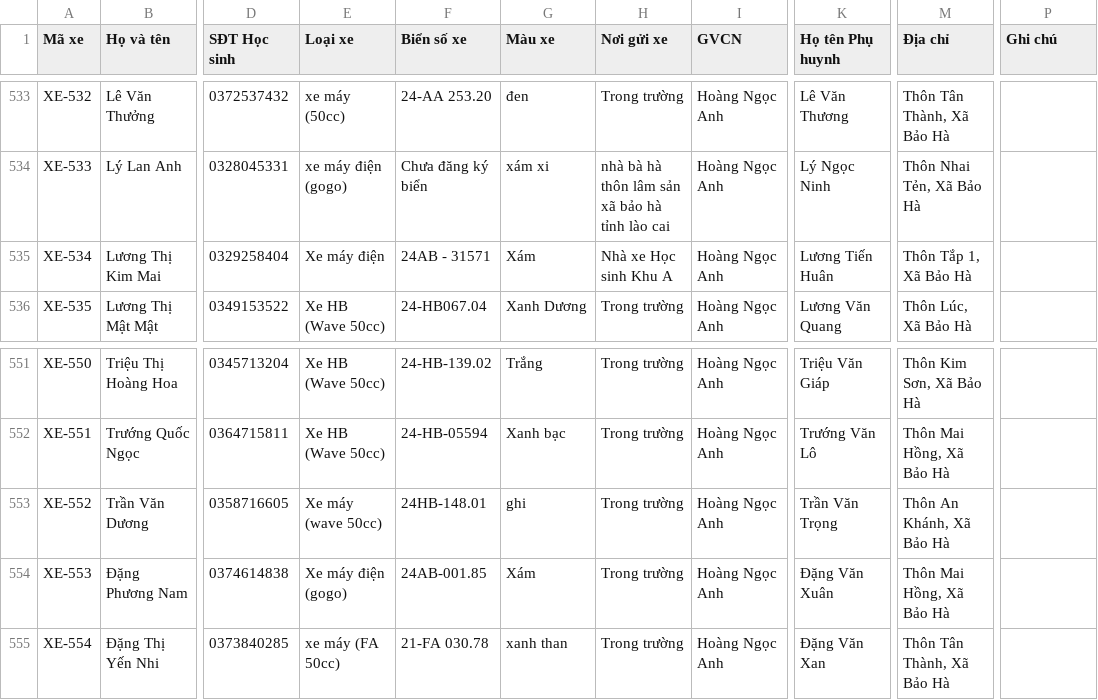
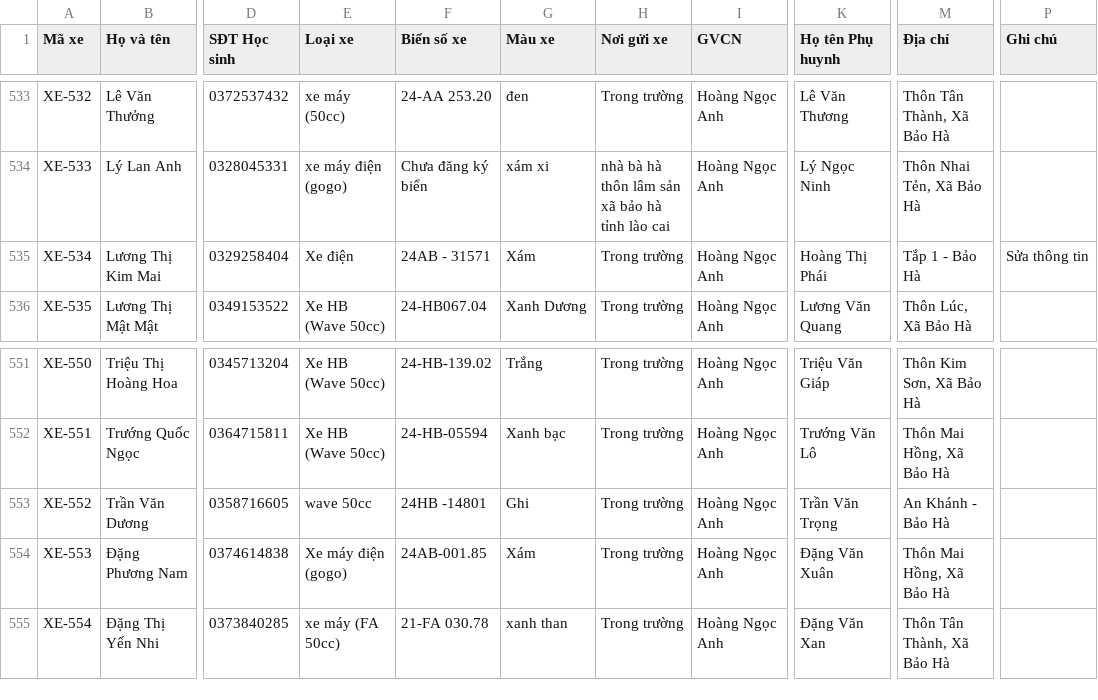
Before and after one commit to buivantien20/ban-tru-thpt2-baoyen, a CSV file: quan_ly_phuong_tien.csv, drawn as a sheet; only a part is shown, gaps mark what is left out; the diff names each change by its address in the sheet, - before the commit and + after, or states it on an @@ line.

Commit message:
⚡ Tự động đồng bộ mã nguồn THPT số 2 Bảo Yên [04/11/2026 09:22:31]

```diff
--- a/quan_ly_phuong_tien.csv
+++ b/quan_ly_phuong_tien.csv
-E535 (Loại xe): Xe máy điện
+E535 (Loại xe): Xe điện
-H535 (Nơi gửi xe): Nhà xe Học sinh Khu A
+H535 (Nơi gửi xe): Trong trường
-K535 (Họ tên Phụ huynh): Lương Tiến Huân
+K535 (Họ tên Phụ huynh): Hoàng Thị Phái
-M535 (Địa chỉ): Thôn Tắp 1, Xã Bảo Hà
+M535 (Địa chỉ): Tắp 1 - Bảo Hà
-P535 (Ghi chú): (empty)
+P535 (Ghi chú): Sửa thông tin
-E553 (Loại xe): Xe máy (wave 50cc)
+E553 (Loại xe): wave 50cc
-F553 (Biển số xe): 24HB-148.01
+F553 (Biển số xe): 24HB -14801
-G553 (Màu xe): ghi
+G553 (Màu xe): Ghi
-M553 (Địa chỉ): Thôn An Khánh, Xã Bảo Hà
+M553 (Địa chỉ): An Khánh - Bảo Hà
```
